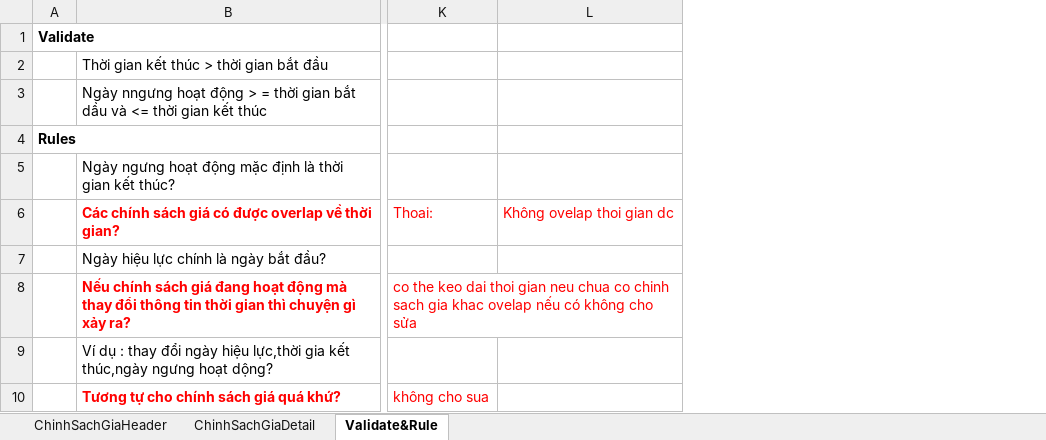
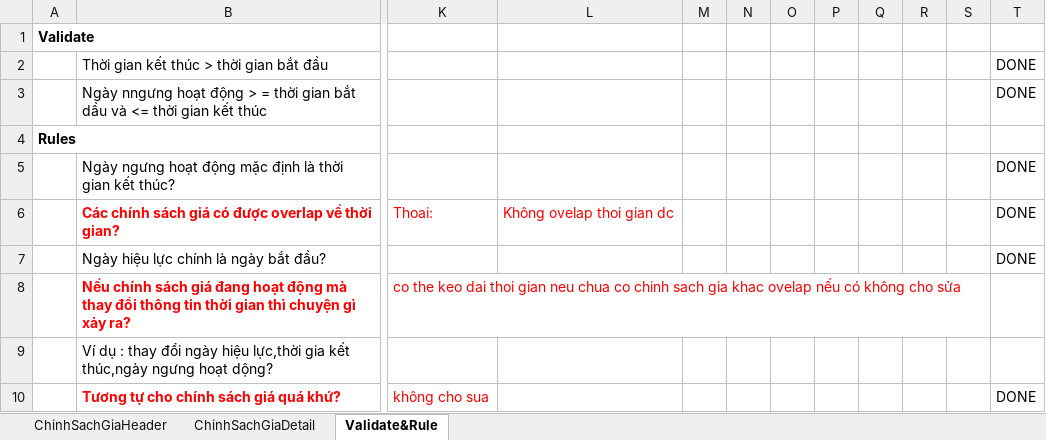
Before and after one commit to damthoai/tinh-viet-co, an Excel workbook: branches/HUFS/Documents/ScreenDesign/ChinhSachGia.xlsx, sheet Validate&Rule, drawn as a sheet; only a part is shown, gaps mark what is left out; values as stored, in another font and other column widths than the file's, no borders; the diff names each change by its address in the sheet, - before the commit and + after, or states it on an @@ line.

```diff
--- a/branches/HUFS/Documents/ScreenDesign/ChinhSachGia.xlsx (sheet Validate&Rule)
+++ b/branches/HUFS/Documents/ScreenDesign/ChinhSachGia.xlsx (sheet Validate&Rule)
+column M, empty
+column N, empty
+column O, empty
+column P, empty
+column Q, empty
+column R, empty
+column S, empty
+column T, rows 2-10: DONE | DONE |  | DONE | DONE | DONE |  |  | DONE
```
Also changed, not shown: sheet ChinhSachGiaDetail, 1 other file.
